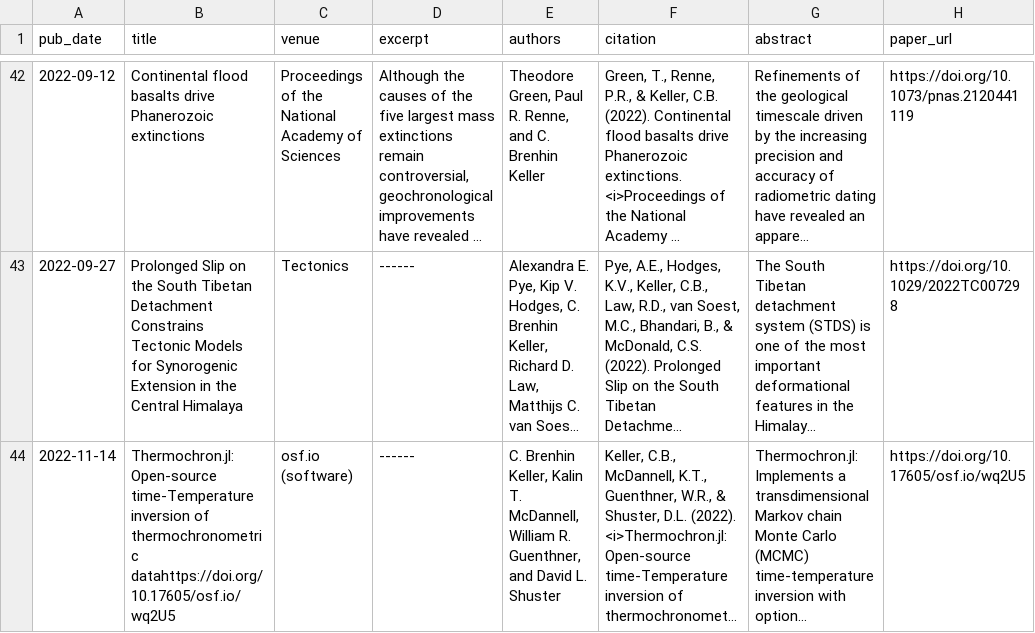
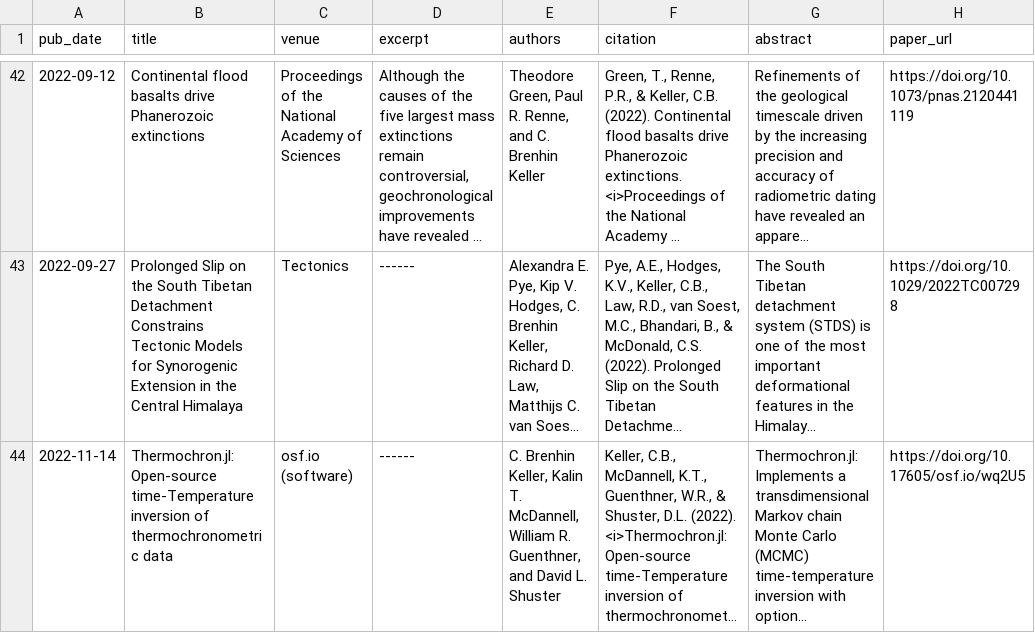
Before and after one commit to brenhinkeller/brenhinkeller.github.io, a TSV file: markdown_generator/publications.tsv, drawn as a sheet; only a part is shown, gaps mark what is left out; long unchanged cells end in …; the diff names each change by its address in the sheet, - before the commit and + after, or states it on an @@ line.

Commit message:
Fix title for Thermochron.jl

```diff
--- a/markdown_generator/publications.tsv
+++ b/markdown_generator/publications.tsv
-B44 (title): …of thermochronometric datahttps://doi.org/10.17605/osf.io/wq2U5
+B44 (title): …of thermochronometric data
```
Also changed, not shown: 2 other files.
